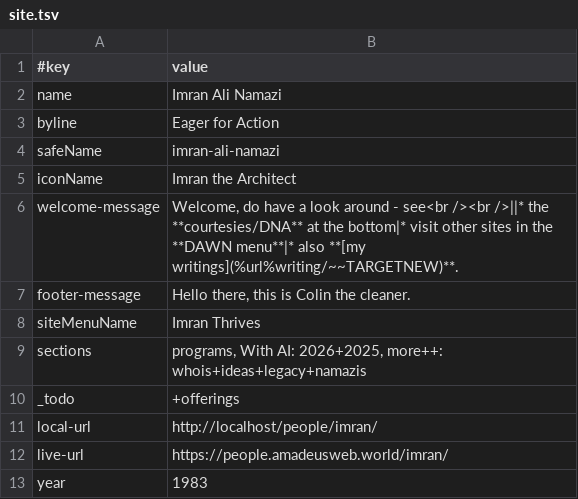
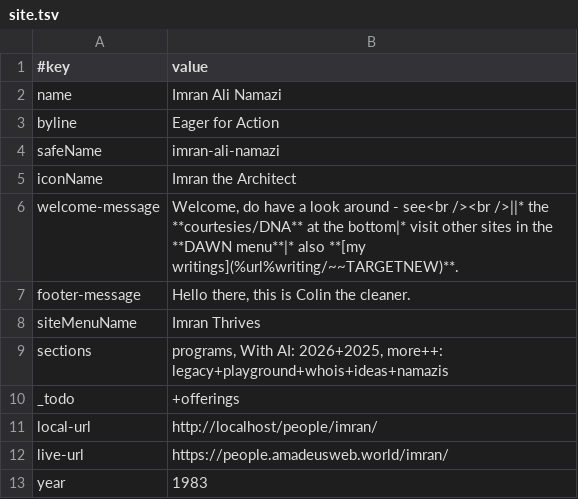
Before and after one commit to amadeus-web-imran/imran, a TSV file: data/site.tsv, drawn as a sheet.

Commit message:
playground/little-things/to-do.html from legacy\3--archives\assets\posters

```diff
--- a/data/site.tsv
+++ b/data/site.tsv
@@ -8,3 +8,3 @@ footer-message	Hello there, this is Colin the cleaner.
 siteMenuName	Imran Thrives
-sections	programs, With AI: 2026+2025, more++: whois+ideas+legacy+namazis
+sections	programs, With AI: 2026+2025, more++: legacy+playground+whois+ideas+namazis
 _todo	+offerings
```
Also changed, not shown: 8 other files.
